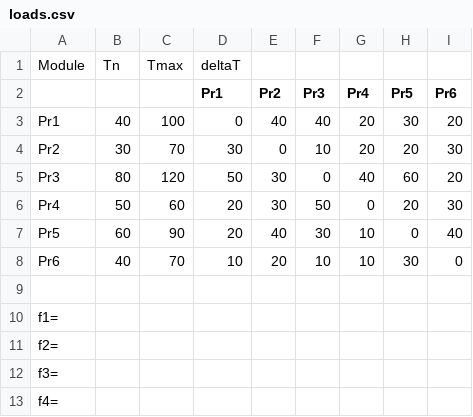
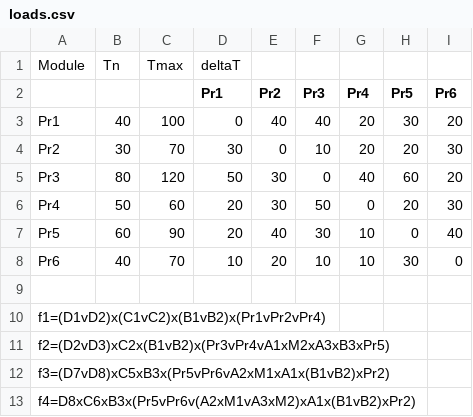
Before and after one commit to going-down/reliability-analysis, a CSV file: loads.csv, drawn as a sheet.

```diff
--- a/loads.csv
+++ b/loads.csv
@@ -9,5 +9,5 @@ Pr6;40;70;10;20;10;10;30;0
 ;;;;;;;;
-f1=;;;;;;;;
-f2=;;;;;;;;
-f3=;;;;;;;;
-f4=;;;;;;;;
+f1=(D1vD2)x(C1vC2)x(B1vB2)x(Pr1vPr2vPr4);;;;;;;;
+f2=(D2vD3)xC2x(B1vB2)x(Pr3vPr4vA1xM2xA3xB3xPr5);;;;;;;;
+f3=(D7vD8)xC5xB3x(Pr5vPr6vA2xM1xA1x(B1vB2)xPr2);;;;;;;;
+f4=D8xC6xB3x(Pr5vPr6v(A2xM1vA3xM2)xA1x(B1vB2)xPr2);;;;;;;;
```
Also changed, not shown: 1 other file.
